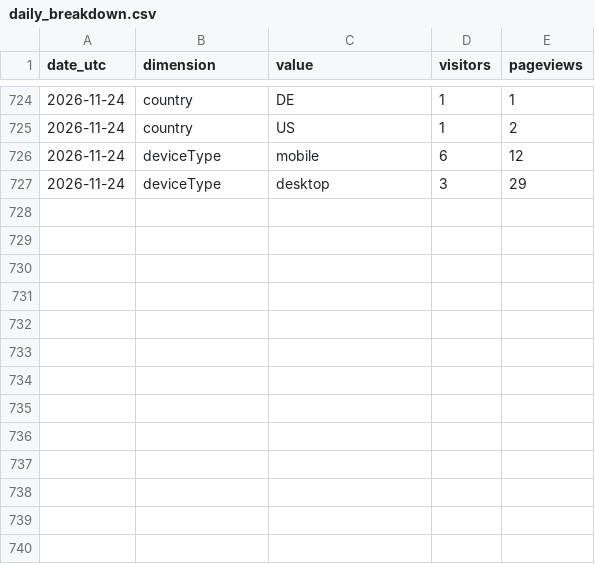
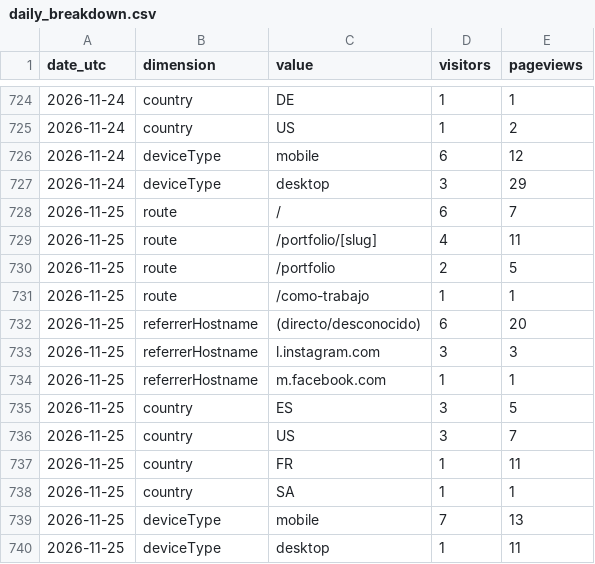
Before and after one commit to noobiedeviedoo/web-metrics-vercel, a CSV file: daily_breakdown.csv, drawn as a sheet; only a part is shown, gaps mark what is left out; the diff names each change by its address in the sheet, - before the commit and + after, or states it on an @@ line.

```diff
--- a/daily_breakdown.csv
+++ b/daily_breakdown.csv
+row 728: 2026-11-25 | route | / | 6 | 7
+row 729: 2026-11-25 | route | /portfolio/[slug] | 4 | 11
+row 730: 2026-11-25 | route | /portfolio | 2 | 5
+row 731: 2026-11-25 | route | /como-trabajo | 1 | 1
+row 732: 2026-11-25 | referrerHostname | (directo/desconocido) | 6 | 20
+row 733: 2026-11-25 | referrerHostname | l.instagram.com | 3 | 3
+row 734: 2026-11-25 | referrerHostname | m.facebook.com | 1 | 1
+row 735: 2026-11-25 | country | ES | 3 | 5
+row 736: 2026-11-25 | country | US | 3 | 7
+row 737: 2026-11-25 | country | FR | 1 | 11
+row 738: 2026-11-25 | country | SA | 1 | 1
+row 739: 2026-11-25 | deviceType | mobile | 7 | 13
+row 740: 2026-11-25 | deviceType | desktop | 1 | 11
```
Also changed, not shown: daily_totals.csv.
